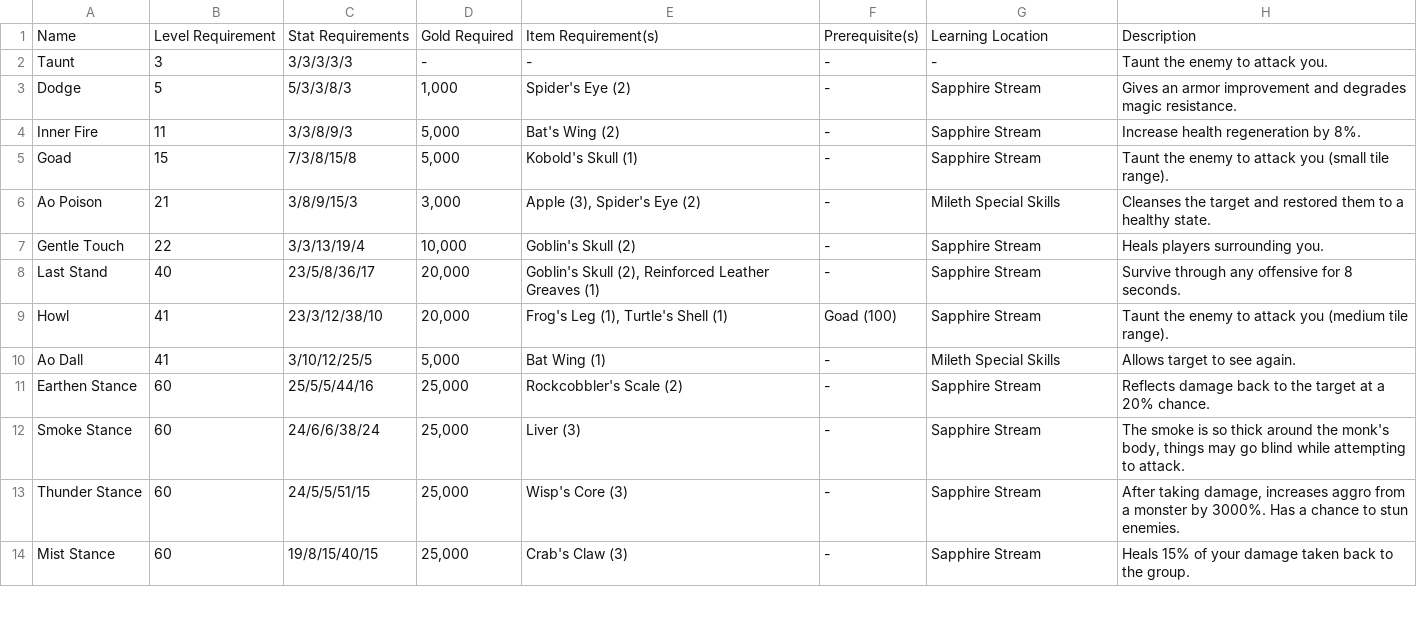
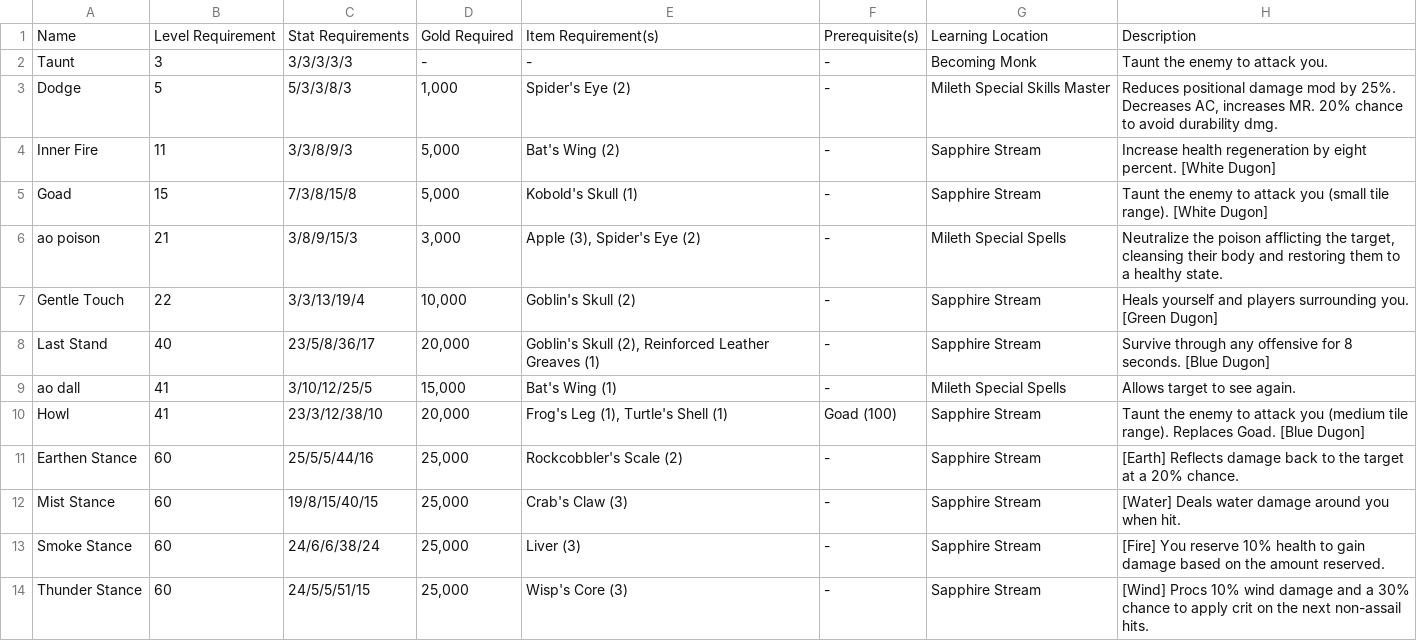
Before and after one commit to unora-project/unora-project.github.io, a CSV file: docs/classes/csv/spells/monk.csv, drawn as a sheet; only a part is shown; the diff covers the shown part only.

Commit message:
Update monk skills and spells

```diff
--- a/docs/classes/csv/spells/monk.csv
+++ b/docs/classes/csv/spells/monk.csv
@@ -1,14 +1,14 @@
 Name,Level Requirement,Stat Requirements,Gold Required,Item Requirement(s),Prerequisite(s),Learning Location,Description
-Taunt,3,3/3/3/3/3,-,-,-,-,Taunt the enemy to attack you.
-Dodge,5,5/3/3/8/3,"1,000",Spider's Eye (2),-,Sapphire Stream,Gives an armor improvement and degrades magic resistance.
-Inner Fire,11,3/3/8/9/3,"5,000",Bat's Wing (2),-,Sapphire Stream,Increase health regeneration by 8%.
-Goad,15,7/3/8/15/8,"5,000",Kobold's Skull (1),-,Sapphire Stream,Taunt the enemy to attack you (small tile range).
-Ao Poison,21,3/8/9/15/3,"3,000","Apple (3), Spider's Eye (2)",-,Mileth Special Skills,Cleanses the target and restored them to a healthy state.
-Gentle Touch,22,3/3/13/19/4,"10,000",Goblin's Skull (2),-,Sapphire Stream,Heals players surrounding you.
-Last Stand,40,23/5/8/36/17,"20,000","Goblin's Skull (2), Reinforced Leather Greaves (1)",-,Sapphire Stream,Survive through any offensive for 8 seconds.
-Howl,41,23/3/12/38/10,"20,000","Frog's Leg (1), Turtle's Shell (1)",Goad (100),Sapphire Stream,Taunt the enemy to attack you (medium tile range).
-Ao Dall,41,3/10/12/25/5,"5,000",Bat Wing (1),-,Mileth Special Skills,Allows target to see again.
-Earthen Stance,60,25/5/5/44/16,"25,000",Rockcobbler's Scale (2),-,Sapphire Stream,Reflects damage back to the target at a 20% chance.
-Smoke Stance,60,24/6/6/38/24,"25,000",Liver (3),-,Sapphire Stream,"The smoke is so thick around the monk's body, things may go blind while attempting to attack."
-Thunder Stance,60,24/5/5/51/15,"25,000",Wisp's Core (3),-,Sapphire Stream,"After taking damage, increases aggro from a monster by 3000%. Has a chance to stun enemies."
-Mist Stance,60,19/8/15/40/15,"25,000",Crab's Claw (3),-,Sapphire Stream,Heals 15% of your damage taken back to the group.
+Taunt,3,3/3/3/3/3,-,-,-,Becoming Monk,Taunt the enemy to attack you.
+Dodge,5,5/3/3/8/3,"1,000",Spider's Eye (2),-,Mileth Special Skills Master,"Reduces positional damage mod by 25%. Decreases AC, increases MR. 20% chance to avoid durability dmg."
+Inner Fire,11,3/3/8/9/3,"5,000",Bat's Wing (2),-,Sapphire Stream,Increase health regeneration by eight percent. [White Dugon]
+Goad,15,7/3/8/15/8,"5,000",Kobold's Skull (1),-,Sapphire Stream,Taunt the enemy to attack you (small tile range). [White Dugon]
+ao poison,21,3/8/9/15/3,"3,000","Apple (3), Spider's Eye (2)",-,Mileth Special Spells,"Neutralize the poison afflicting the target, cleansing their body and restoring them to a healthy state."
+Gentle Touch,22,3/3/13/19/4,"10,000",Goblin's Skull (2),-,Sapphire Stream,Heals yourself and players surrounding you. [Green Dugon]
+Last Stand,40,23/5/8/36/17,"20,000","Goblin's Skull (2), Reinforced Leather Greaves (1)",-,Sapphire Stream,Survive through any offensive for 8 seconds. [Blue Dugon]
+ao dall,41,3/10/12/25/5,"15,000",Bat's Wing (1),-,Mileth Special Spells,Allows target to see again.
+Howl,41,23/3/12/38/10,"20,000","Frog's Leg (1), Turtle's Shell (1)",Goad (100),Sapphire Stream,Taunt the enemy to attack you (medium tile range). Replaces Goad. [Blue Dugon]
+Earthen Stance,60,25/5/5/44/16,"25,000",Rockcobbler's Scale (2),-,Sapphire Stream,[Earth] Reflects damage back to the target at a 20% chance.
+Mist Stance,60,19/8/15/40/15,"25,000",Crab's Claw (3),-,Sapphire Stream,[Water] Deals water damage around you when hit.
+Smoke Stance,60,24/6/6/38/24,"25,000",Liver (3),-,Sapphire Stream,"[Fire] You reserve 10% health to gain damage based on the amount reserved."
+Thunder Stance,60,24/5/5/51/15,"25,000",Wisp's Core (3),-,Sapphire Stream,"[Wind] Procs 10% wind damage and a 30% chance to apply crit on the next non-assail hits."
```
Also changed, not shown: 6 added rows, 5 removed rows and 3 edited cells elsewhere in this file, docs/classes/csv/skills/monk.csv.
